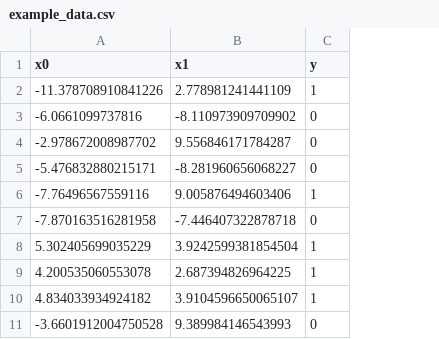
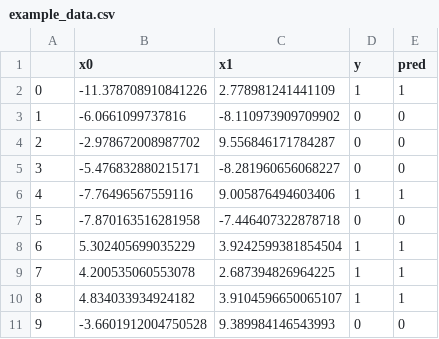
Before and after one commit to ArielYssou/Site, a CSV file: uncommitted/randomForest/data/example_data.csv, drawn as a sheet; only a part is shown; the diff names each change by its address in the sheet, - before the commit and + after, or states it on an @@ line.

```diff
--- a/uncommitted/randomForest/data/example_data.csv
+++ b/uncommitted/randomForest/data/example_data.csv
+column A, rows 2-11: 0 | 1 | 2 | 3 | 4 | 5 | 6 | 7 | 8 | 9
+column E (pred), rows 2-11: 1 | 0 | 0 | 0 | 1 | 0 | 1 | 1 | 1 | 0
```
Also changed, not shown: 3 other files.
